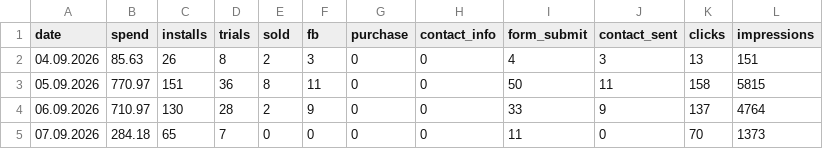
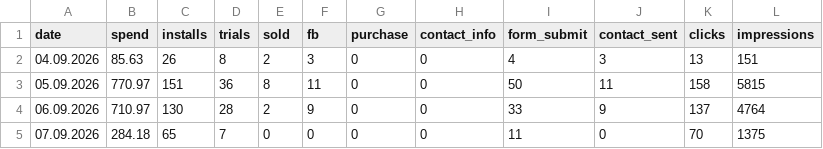
Before and after one commit to lusnikovvaceslav9-oss/elixir-dashboard, a CSV file: data/ursoul-daily.csv, drawn as a sheet.

```diff
--- a/data/ursoul-daily.csv
+++ b/data/ursoul-daily.csv
@@ -4,2 +4,2 @@ date,spend,installs,trials,sold,fb,purchase,contact_info,form_submit,contact_sen
 06.09.2026,710.97,130,28,2,9,0,0,33,9,137,4764
-07.09.2026,284.18,65,7,0,0,0,0,11,0,70,1373
+07.09.2026,284.18,65,7,0,0,0,0,11,0,70,1375
```
Also changed, not shown: data/pled-daily.csv, 2 other files.
